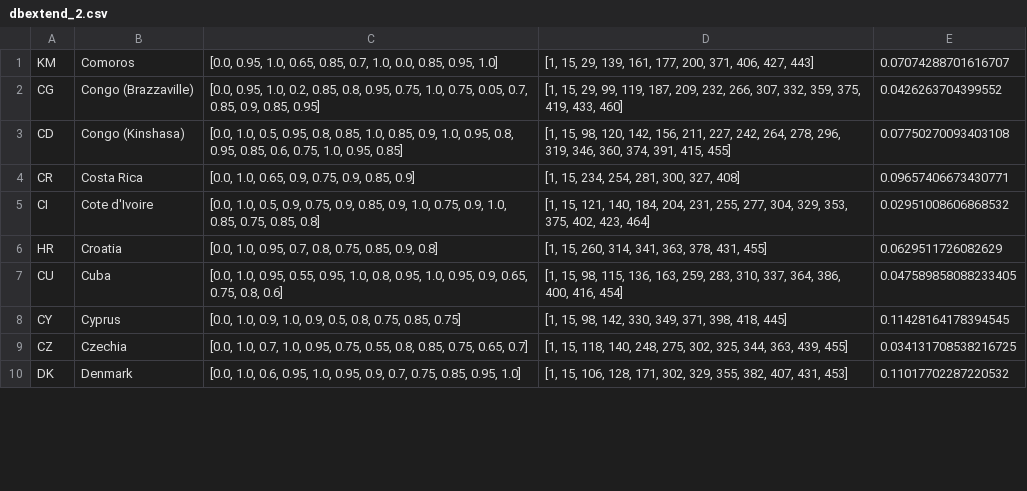
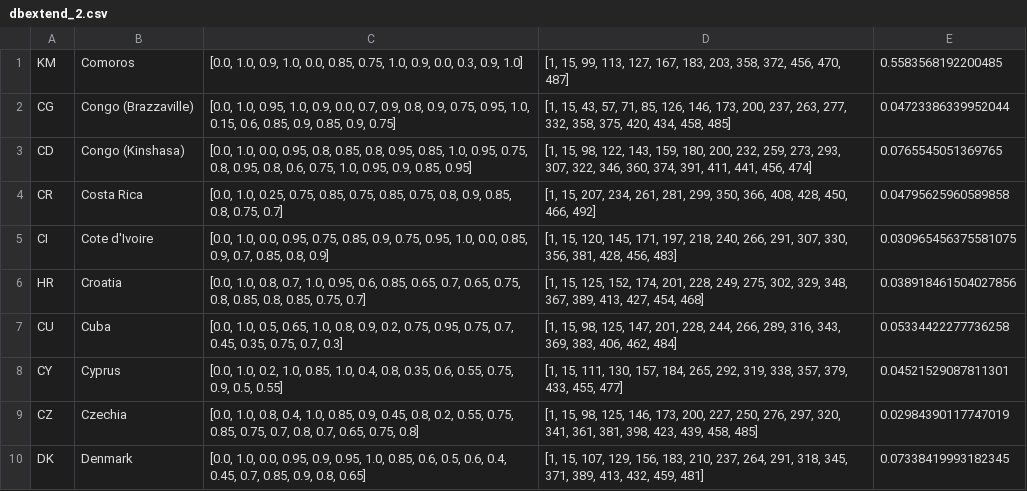
Before and after one commit to BlueBrain/covid-19-find, a CSV file: api/covid19find/simulation/results/dbextend_2.csv, drawn as a sheet; only a part is shown; the diff covers the shown part only.

```diff
--- a/api/covid19find/simulation/results/dbextend_2.csv
+++ b/api/covid19find/simulation/results/dbextend_2.csv
@@ -1,10 +1,10 @@
-KM,Comoros,"[0.0, 0.95, 1.0, 0.65, 0.85, 0.7, 1.0, 0.0, 0.85, 0.95, 1.0]","[1, 15, 29, 139, 161, 177, 200, 371, 406, 427, 443]",0.07074288701616707
-CG,Congo (Brazzaville),"[0.0, 0.95, 1.0, 0.2, 0.85, 0.8, 0.95, 0.75, 1.0, 0.75, 0.05, 0.7, 0.85, 0.9, 0.85, 0.95]","[1, 15, 29, 99, 119, 187, 209, 232, 266, 307, 332, 359, 375, 419, 433, 460]",0.0426263704399552
-CD,Congo (Kinshasa),"[0.0, 1.0, 0.5, 0.95, 0.8, 0.85, 1.0, 0.85, 0.9, 1.0, 0.95, 0.8, 0.95, 0.85, 0.6, 0.75, 1.0, 0.95, 0.85]","[1, 15, 98, 120, 142, 156, 211, 227, 242, 264, 278, 296, 319, 346, 360, 374, 391, 415, 455]",0.07750270093403108
-CR,Costa Rica,"[0.0, 1.0, 0.65, 0.9, 0.75, 0.9, 0.85, 0.9]","[1, 15, 234, 254, 281, 300, 327, 408]",0.09657406673430771
-CI,Cote d'Ivoire,"[0.0, 1.0, 0.5, 0.9, 0.75, 0.9, 0.85, 0.9, 1.0, 0.75, 0.9, 1.0, 0.85, 0.75, 0.85, 0.8]","[1, 15, 121, 140, 184, 204, 231, 255, 277, 304, 329, 353, 375, 402, 423, 464]",0.02951008606868532
-HR,Croatia,"[0.0, 1.0, 0.95, 0.7, 0.8, 0.75, 0.85, 0.9, 0.8]","[1, 15, 260, 314, 341, 363, 378, 431, 455]",0.0629511726082629
-CU,Cuba,"[0.0, 1.0, 0.95, 0.55, 0.95, 1.0, 0.8, 0.95, 1.0, 0.95, 0.9, 0.65, 0.75, 0.8, 0.6]","[1, 15, 98, 115, 136, 163, 259, 283, 310, 337, 364, 386, 400, 416, 454]",0.047589858088233405
-CY,Cyprus,"[0.0, 1.0, 0.9, 1.0, 0.9, 0.5, 0.8, 0.75, 0.85, 0.75]","[1, 15, 98, 142, 330, 349, 371, 398, 418, 445]",0.11428164178394545
-CZ,Czechia,"[0.0, 1.0, 0.7, 1.0, 0.95, 0.75, 0.55, 0.8, 0.85, 0.75, 0.65, 0.7]","[1, 15, 118, 140, 248, 275, 302, 325, 344, 363, 439, 455]",0.034131708538216725
-DK,Denmark,"[0.0, 1.0, 0.6, 0.95, 1.0, 0.95, 0.9, 0.7, 0.75, 0.85, 0.95, 1.0]","[1, 15, 106, 128, 171, 302, 329, 355, 382, 407, 431, 453]",0.11017702287220532
+KM,Comoros,"[0.0, 1.0, 0.9, 1.0, 0.0, 0.85, 0.75, 1.0, 0.9, 0.0, 0.3, 0.9, 1.0]","[1, 15, 99, 113, 127, 167, 183, 203, 358, 372, 456, 470, 487]",0.5583568192200485
+CG,Congo (Brazzaville),"[0.0, 1.0, 0.95, 1.0, 0.9, 0.0, 0.7, 0.9, 0.8, 0.9, 0.75, 0.95, 1.0, 0.15, 0.6, 0.85, 0.9, 0.85, 0.9, 0.75]","[1, 15, 43, 57, 71, 85, 126, 146, 173, 200, 237, 263, 277, 332, 358, 375, 420, 434, 458, 485]",0.04723386339952044
+CD,Congo (Kinshasa),"[0.0, 1.0, 0.0, 0.95, 0.8, 0.85, 0.8, 0.95, 0.85, 1.0, 0.95, 0.75, 0.8, 0.95, 0.8, 0.6, 0.75, 1.0, 0.95, 0.9, 0.85, 0.95]","[1, 15, 98, 122, 143, 159, 180, 200, 232, 259, 273, 293, 307, 322, 346, 360, 374, 391, 411, 441, 456, 474]",0.0765545051369765
+CR,Costa Rica,"[0.0, 1.0, 0.25, 0.75, 0.85, 0.75, 0.85, 0.75, 0.8, 0.9, 0.85, 0.8, 0.75, 0.7]","[1, 15, 207, 234, 261, 281, 299, 350, 366, 408, 428, 450, 466, 492]",0.04795625960589858
+CI,Cote d'Ivoire,"[0.0, 1.0, 0.0, 0.95, 0.75, 0.85, 0.9, 0.75, 0.95, 1.0, 0.0, 0.85, 0.9, 0.7, 0.85, 0.8, 0.9]","[1, 15, 120, 145, 171, 197, 218, 240, 266, 291, 307, 330, 356, 381, 428, 456, 483]",0.030965456375581075
+HR,Croatia,"[0.0, 1.0, 0.8, 0.7, 1.0, 0.95, 0.6, 0.85, 0.65, 0.7, 0.65, 0.75, 0.8, 0.85, 0.8, 0.85, 0.75, 0.7]","[1, 15, 125, 152, 174, 201, 228, 249, 275, 302, 329, 348, 367, 389, 413, 427, 454, 468]",0.038918461504027856
+CU,Cuba,"[0.0, 1.0, 0.5, 0.65, 1.0, 0.8, 0.9, 0.2, 0.75, 0.95, 0.75, 0.7, 0.45, 0.35, 0.75, 0.7, 0.3]","[1, 15, 98, 125, 147, 201, 228, 244, 266, 289, 316, 343, 369, 383, 406, 462, 484]",0.05334422277736258
+CY,Cyprus,"[0.0, 1.0, 0.2, 1.0, 0.85, 1.0, 0.4, 0.8, 0.35, 0.6, 0.55, 0.75, 0.9, 0.5, 0.55]","[1, 15, 111, 130, 157, 184, 265, 292, 319, 338, 357, 379, 433, 455, 477]",0.04521529087811301
+CZ,Czechia,"[0.0, 1.0, 0.8, 0.4, 1.0, 0.85, 0.9, 0.45, 0.8, 0.2, 0.55, 0.75, 0.85, 0.75, 0.7, 0.8, 0.7, 0.65, 0.75, 0.8]","[1, 15, 98, 125, 146, 173, 200, 227, 250, 276, 297, 320, 341, 361, 381, 398, 423, 439, 458, 485]",0.02984390117747019
+DK,Denmark,"[0.0, 1.0, 0.0, 0.95, 0.9, 0.95, 1.0, 0.85, 0.6, 0.5, 0.6, 0.4, 0.45, 0.7, 0.85, 0.9, 0.8, 0.65]","[1, 15, 107, 129, 156, 183, 210, 237, 264, 291, 318, 345, 371, 389, 413, 432, 459, 481]",0.07338419993182345
```
Also changed, not shown: 24 edited cells elsewhere in this file, api/covid19find/simulation/db1.csv, api/covid19find/simulation/results/dbextend_0.csv, 24 other files.
